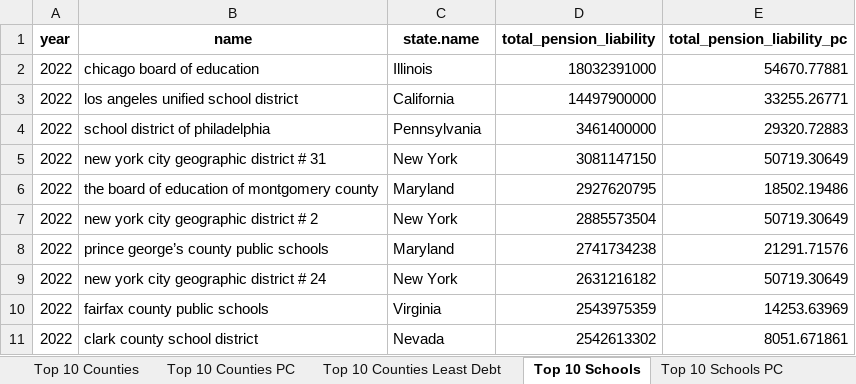
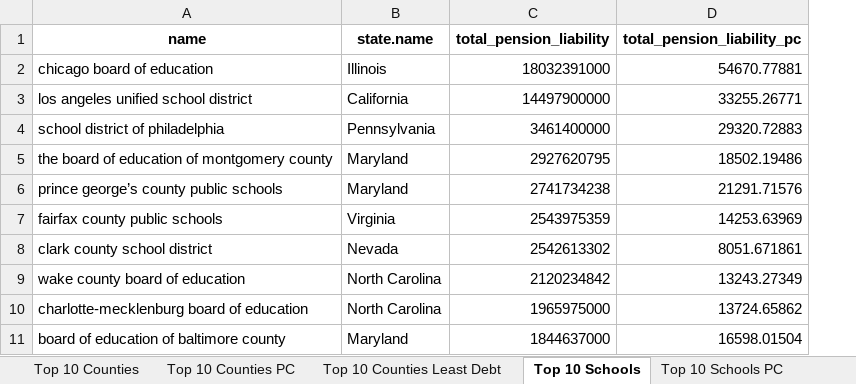
Before and after one commit to thuy2020/acfrs_data, an Excel workbook: output/commentary_muni_debt_ranking.xlsx, sheet Top 10 Schools, drawn as a sheet; values as stored, in another font and other column widths than the file's, no borders; removed rows and columns are numbered as before the commit, all else as after; the diff names each change by its address in the sheet, - before the commit and + after, or states it on an @@ line.

```diff
--- a/output/commentary_muni_debt_ranking.xlsx (sheet Top 10 Schools)
+++ b/output/commentary_muni_debt_ranking.xlsx (sheet Top 10 Schools)
-column A (year), rows 2-4: all 2022; row 6: 2022; row 8: 2022; rows 10-11: 2022 | 2022
-row 5: 2022 | new york city geographic district # 31 | New York | 3081147150 | 50719.30649
-row 7: 2022 | new york city geographic district # 2 | New York | 2885573504 | 50719.30649
-row 9: 2022 | new york city geographic district # 24 | New York | 2631216182 | 50719.30649
+row 9: wake county board of education | North Carolina | 2120234842 | 13243.27349
+row 10: charlotte-mecklenburg board of education | North Carolina | 1965975000 | 13724.65862
+row 11: board of education of baltimore county | Maryland | 1844637000 | 16598.01504
```
Also changed, not shown: sheet Top 10 Schools Least Debt, sheet Top 10 Schools PC, sheet Top 10 Cities, sheet Top 10 Cities PC, 49 other files.
